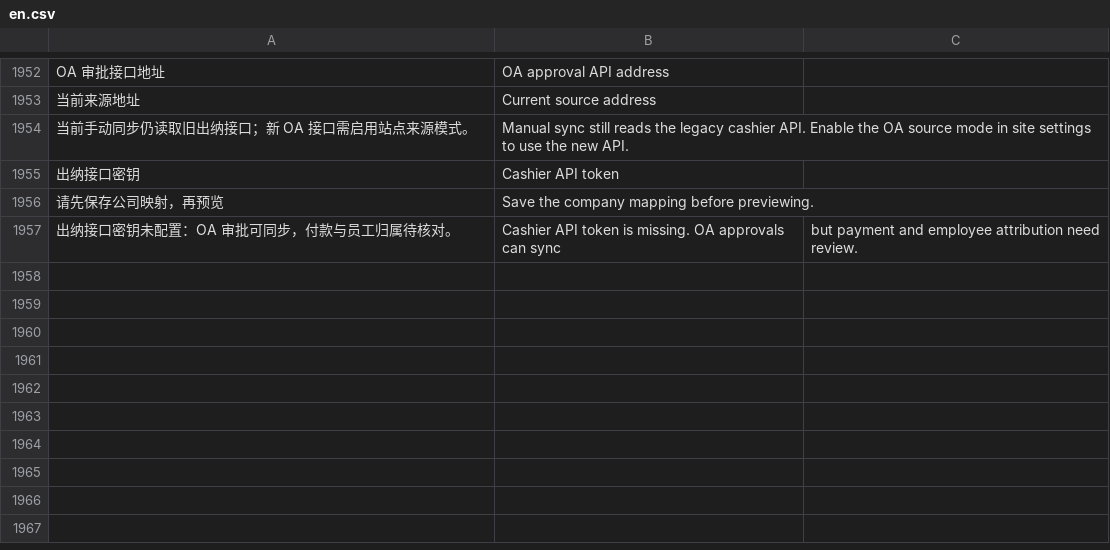
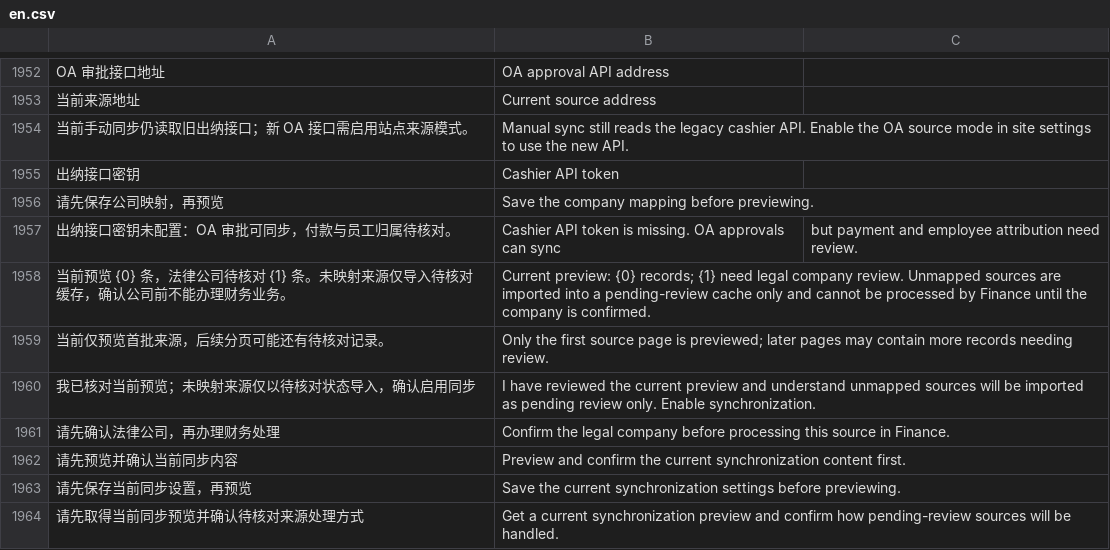
Before and after one commit to yueweiit/deeplinkerp-deeplinkerp_branding, a CSV file: deeplinkerp_branding/translations/en.csv, drawn as a sheet; only a part is shown, gaps mark what is left out; the diff names each change by its address in the sheet, - before the commit and + after, or states it on an @@ line.

```diff
--- a/deeplinkerp_branding/translations/en.csv
+++ b/deeplinkerp_branding/translations/en.csv
+row 1958: 当前预览 {0} 条，法律公司待核对 {1} 条。未映射来源仅导入待核对缓存，确认公司前不能办理财务业务。 | Current preview: {0} records; {1} need legal company review. Unmapped sources are imported into a pending-review cache only and cannot be processed by Finance until the company is confirmed.
+row 1959: 当前仅预览首批来源，后续分页可能还有待核对记录。 | Only the first source page is previewed; later pages may contain more records needing review.
+row 1960: 我已核对当前预览；未映射来源仅以待核对状态导入，确认启用同步 | I have reviewed the current preview and understand unmapped sources will be imported as pending review only. Enable synchronization.
+row 1961: 请先确认法律公司，再办理财务处理 | Confirm the legal company before processing this source in Finance.
+row 1962: 请先预览并确认当前同步内容 | Preview and confirm the current synchronization content first.
+row 1963: 请先保存当前同步设置，再预览 | Save the current synchronization settings before previewing.
+row 1964: 请先取得当前同步预览并确认待核对来源处理方式 | Get a current synchronization preview and confirm how pending-review sources will be handled.
```
Also changed, not shown: deeplinkerp_branding/translations/es.csv, deeplinkerp_branding/translations/zh.csv, 6 other files.
